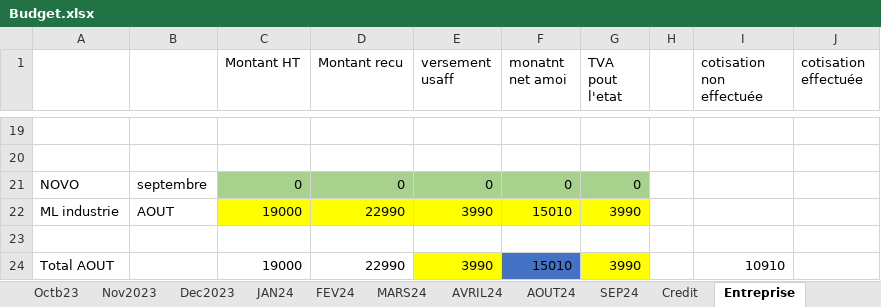
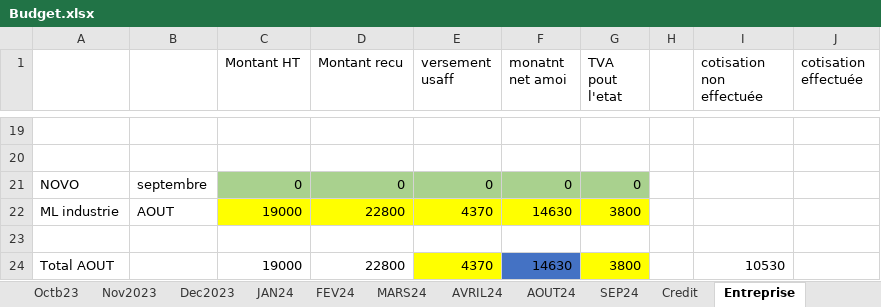
Before and after one commit to Aboudara/Document, an Excel workbook: Budget.xlsx, sheet Entreprise, drawn as a sheet; only a part is shown, gaps mark what is left out; values as stored, in another font and other column widths than the file's, no borders; removed rows and columns are numbered as before the commit, all else as after; the diff names each change by its address in the sheet, - before the commit and + after, or states it on an @@ line.

```diff
--- a/Budget.xlsx (sheet Entreprise)
+++ b/Budget.xlsx (sheet Entreprise)
-D22 (Montant recu): 22990
+D22 (Montant recu): 22800
-E22 (versement usaff): 3990
+E22 (versement usaff): 4370
-F22 (monatnt net amoi): 15010
+F22 (monatnt net amoi): 14630
-G22 (TVA pout l'etat): 3990
+G22 (TVA pout l'etat): 3800
-row 24: Total AOUT |  | 19000 | 22990 | 3990 | 15010 | 3990 |  | 10910
+row 24: Total AOUT |  | 19000 | 22800 | 4370 | 14630 | 3800 |  | 10530
```
Also changed, not shown: sheet SEP24.
